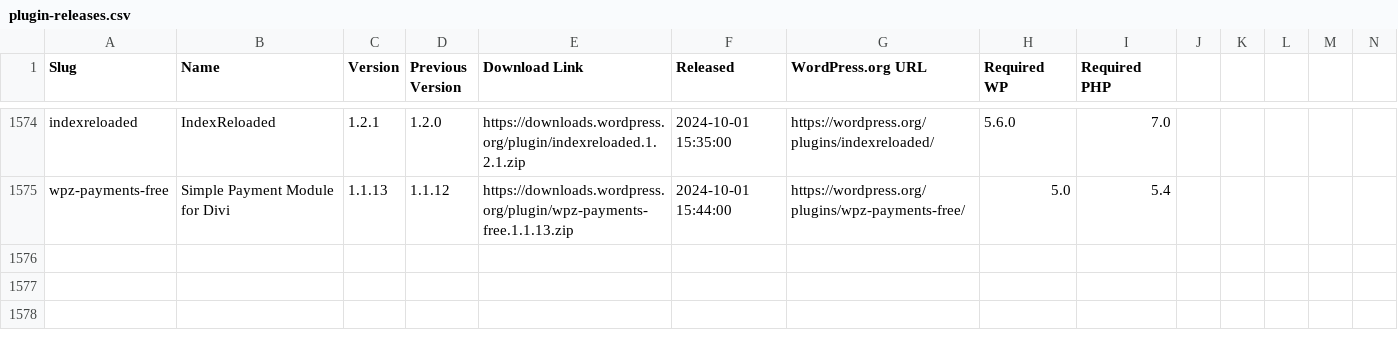
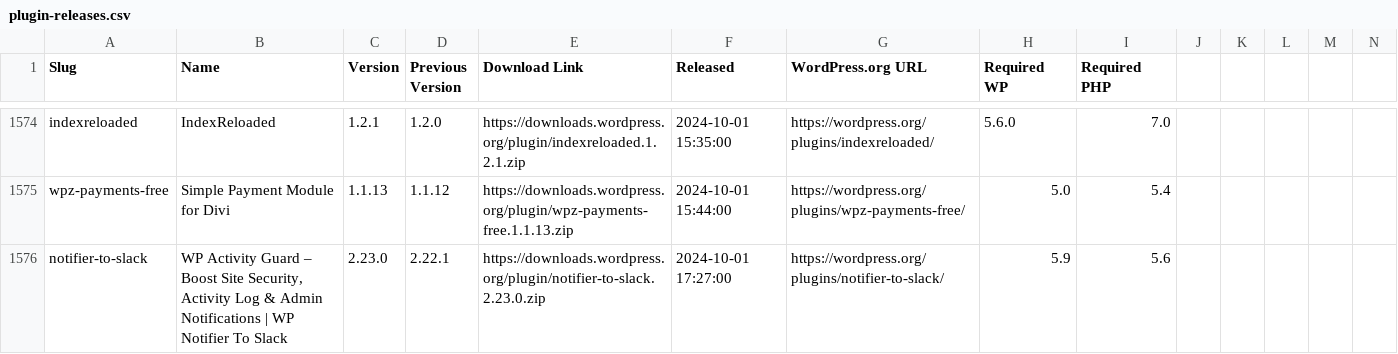
Before and after one commit to dd32/wp-public-data, a CSV file: plugin-releases.csv, drawn as a sheet; only a part is shown, gaps mark what is left out; rows hold the shown columns only; the diff names each change by its address in the sheet, - before the commit and + after, or states it on an @@ line.

```diff
--- a/plugin-releases.csv
+++ b/plugin-releases.csv
+row 1576: notifier-to-slack | WP Activity Guard – Boost Site Security, Activity Log & Admin Notifications | WP Notifier To Slack | 2.23.0 | 2.22.1 | https://downloads.wordpress.org/plugin/notifier-to-slack.2.23.0.zip | 2024-10-01 17:27:00 | https://wordpress.org/plugins/notifier-to-slack/ | 5.9 | 5.6
```
Also changed, not shown: 3 other files.
